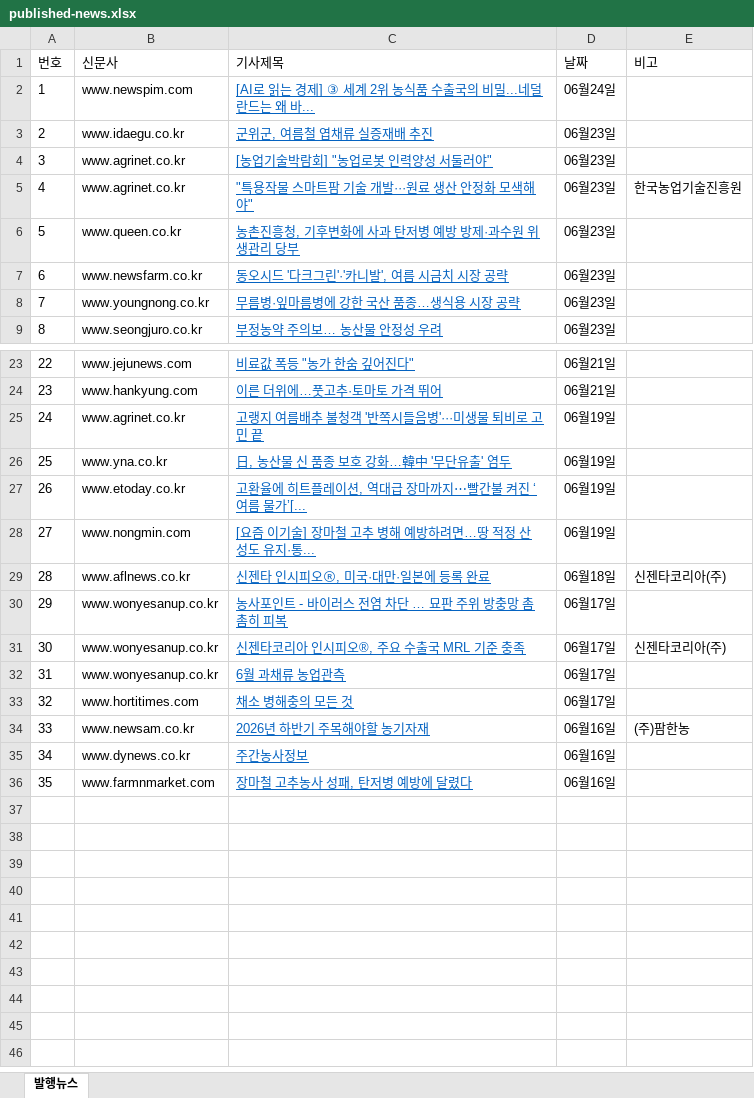
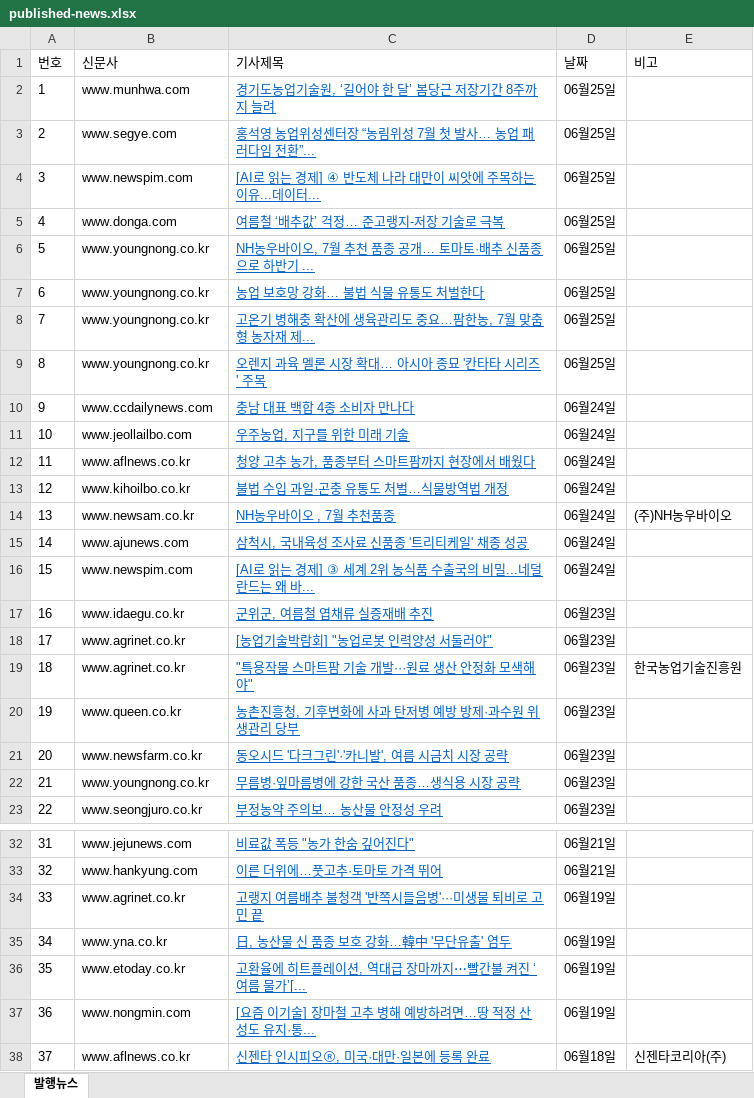
Before and after one commit to leeshelijah-spec/leeshelijah-spec.github.io, an Excel workbook: assets/published-news.xlsx, sheet 발행뉴스, drawn as a sheet; only a part is shown, gaps mark what is left out; values as stored, in another font and other column widths than the file's, no borders; removed rows and columns are numbered as before the commit, all else as after; the diff covers the shown part only; the diff names each change by its address in the sheet, - before the commit and + after, or states it on an @@ line.

Commit message:
Publish dashboard snapshot 2026-06-25 13:09

```diff
--- a/assets/published-news.xlsx (sheet 발행뉴스)
+++ b/assets/published-news.xlsx (sheet 발행뉴스)
+row 2: 1 | www.munhwa.com | 경기도농업기술원, ‘길어야 한 달’ 봄당근 저장기간 8주까지 늘려 | 06월25일
+row 3: 2 | www.segye.com | 홍석영 농업위성센터장 “농림위성 7월 첫 발사… 농업 패러다임 전환”... | 06월25일
+row 4: 3 | www.newspim.com | [AI로 읽는 경제] ④ 반도체 나라 대만이 씨앗에 주목하는 이유...데이터... | 06월25일
+row 5: 4 | www.donga.com | 여름철 ‘배추값’ 걱정… 준고랭지-저장 기술로 극복 | 06월25일
+row 6: 5 | www.youngnong.co.kr | NH농우바이오, 7월 추천 품종 공개… 토마토·배추 신품종으로 하반기 ... | 06월25일
+row 7: 6 | www.youngnong.co.kr | 농업 보호망 강화… 불법 식물 유통도 처벌한다 | 06월25일
+row 8: 7 | www.youngnong.co.kr | 고온기 병해충 확산에 생육관리도 중요…팜한농, 7월 맞춤형 농자재 제... | 06월25일
+row 9: 8 | www.youngnong.co.kr | 오렌지 과육 멜론 시장 확대… 아시아 종묘 '칸타타 시리즈' 주목 | 06월25일
+row 10: 9 | www.ccdailynews.com | 충남 대표 백합 4종 소비자 만나다 | 06월24일
+row 11: 10 | www.jeollailbo.com | 우주농업, 지구를 위한 미래 기술 | 06월24일
+row 12: 11 | www.aflnews.co.kr | 청양 고추 농가, 품종부터 스마트팜까지 현장에서 배웠다 | 06월24일
+row 13: 12 | www.kihoilbo.co.kr | 불법 수입 과일·곤충 유통도 처벌…식물방역법 개정 | 06월24일
+row 14: 13 | www.newsam.co.kr | NH농우바이오 , 7월 추천품종 | 06월24일 | (주)NH농우바이오
+row 15: 14 | www.ajunews.com | 삼척시, 국내육성 조사료 신품종 '트리티케일' 채종 성공 | 06월24일
@@ column A (번호) renumbered between rows 16 and 38 @@
-row 30: 29 | www.wonyesanup.co.kr | 농사포인트 - 바이러스 전염 차단 … 묘판 주위 방충망 촘촘히 피복 | 06월17일
-row 31: 30 | www.wonyesanup.co.kr | 신젠타코리아 인시피오®, 주요 수출국 MRL 기준 충족 | 06월17일 | 신젠타코리아(주)
-row 32: 31 | www.wonyesanup.co.kr | 6월 과채류 농업관측 | 06월17일
-row 33: 32 | www.hortitimes.com | 채소 병해충의 모든 것 | 06월17일
-row 34: 33 | www.newsam.co.kr | 2026년 하반기 주목해야할 농기자재 | 06월16일 | (주)팜한농
-row 35: 34 | www.dynews.co.kr | 주간농사정보 | 06월16일
-row 36: 35 | www.farmnmarket.com | 장마철 고추농사 성패, 탄저병 예방에 달렸다 | 06월16일
```
Also changed, not shown: 5 removed rows elsewhere in this sheet, 2 other files.
